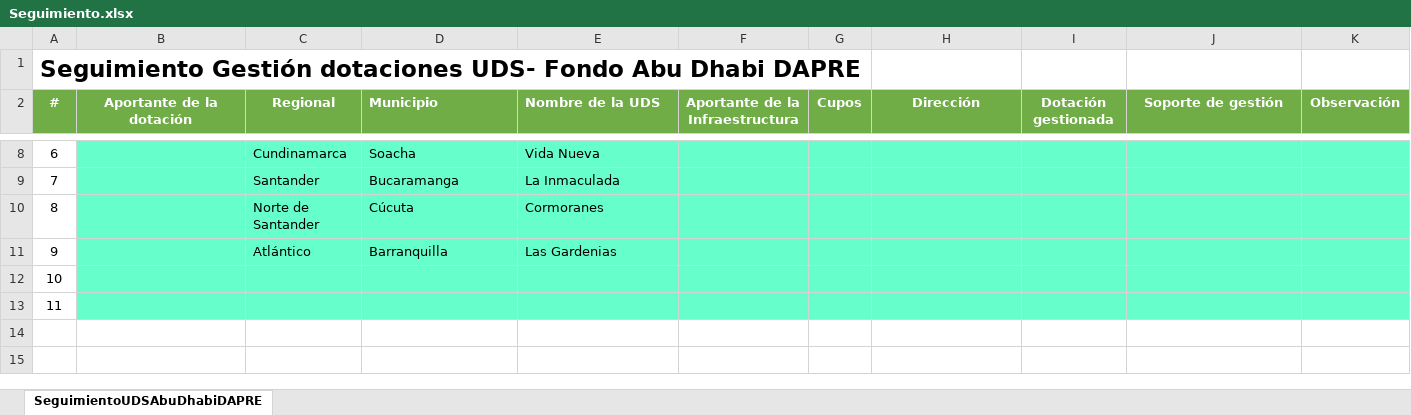
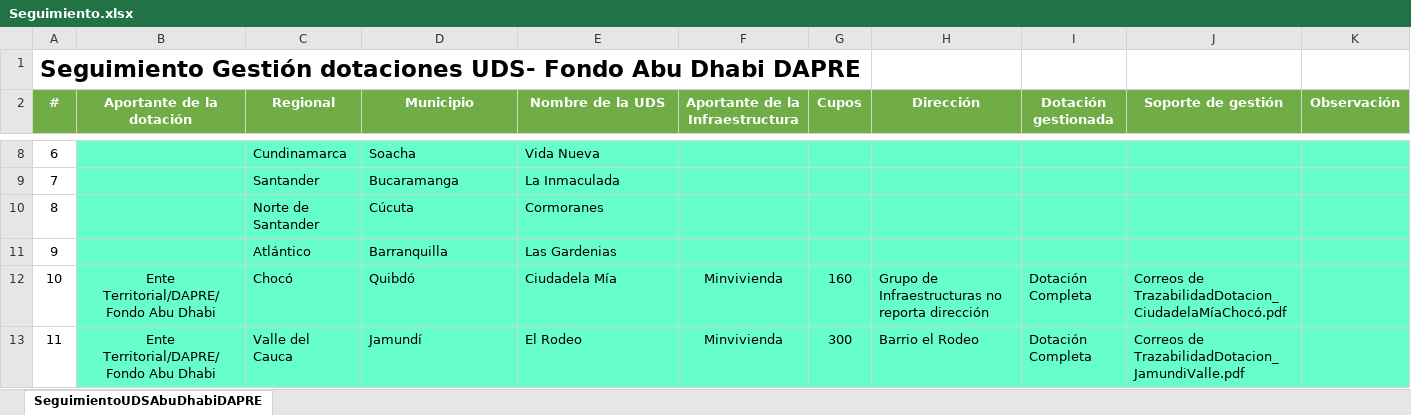
Before and after one commit to paulaO/Dotaciones2019, an Excel workbook: 5.GestionDotaciones/DAPRE/AbuDhabi/Seguimiento.xlsx, sheet SeguimientoUDSAbuDhabiDAPRE, drawn as a sheet; only a part is shown, gaps mark what is left out; values as stored, in another font and other column widths than the file's, no borders; the diff names each change by its address in the sheet, - before the commit and + after, or states it on an @@ line.

```diff
--- a/5.GestionDotaciones/DAPRE/AbuDhabi/Seguimiento.xlsx (sheet SeguimientoUDSAbuDhabiDAPRE)
+++ b/5.GestionDotaciones/DAPRE/AbuDhabi/Seguimiento.xlsx (sheet SeguimientoUDSAbuDhabiDAPRE)
-D2:E2 alignment: left
+D2:E2 alignment: center
-B12:B13 (Aportante de la dotación): (empty)
+B12:B13 (Aportante de la dotación): Ente Territorial/DAPRE/Fondo Abu Dhabi
-C12 (Regional): (empty)
+C12 (Regional): Chocó
-D12 (Municipio): (empty)
+D12 (Municipio): Quibdó
-E12 (Nombre de la UDS): (empty)
+E12 (Nombre de la UDS): Ciudadela Mía
-F12:F13 (Aportante de la Infraestructura): (empty)
+F12:F13 (Aportante de la Infraestructura): Minvivienda
-G12 (Cupos): (empty)
+G12 (Cupos): 160
-H12 (Dirección): (empty)
+H12 (Dirección): Grupo de Infraestructuras no reporta dirección
-I12:I13 (Dotación gestionada): (empty)
+I12:I13 (Dotación gestionada): Dotación Completa
-J12 (Soporte de gestión): (empty)
+J12 (Soporte de gestión): Correos de TrazabilidadDotacion_CiudadelaMíaChocó.pdf
-C13 (Regional): (empty)
+C13 (Regional): Valle del Cauca
-D13 (Municipio): (empty)
+D13 (Municipio): Jamundí
-E13 (Nombre de la UDS): (empty)
+E13 (Nombre de la UDS): El Rodeo
-G13 (Cupos): (empty)
+G13 (Cupos): 300
-H13 (Dirección): (empty)
+H13 (Dirección): Barrio el Rodeo
-J13 (Soporte de gestión): (empty)
+J13 (Soporte de gestión): Correos de TrazabilidadDotacion_JamundiValle.pdf
```
Also changed, not shown: 5.GestionDotaciones/ConsolidadoGestionDotaciones2019.xlsx, 2 other files.
